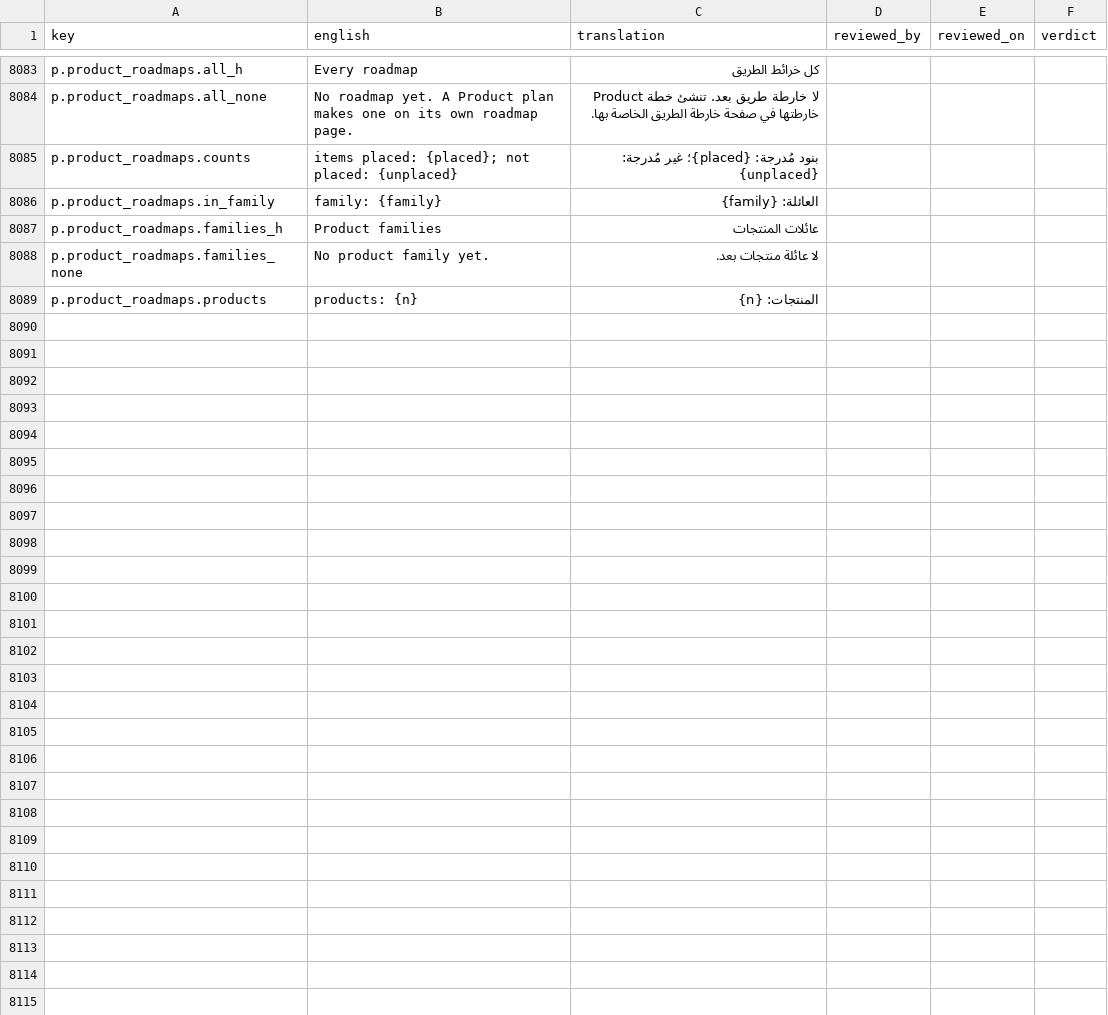
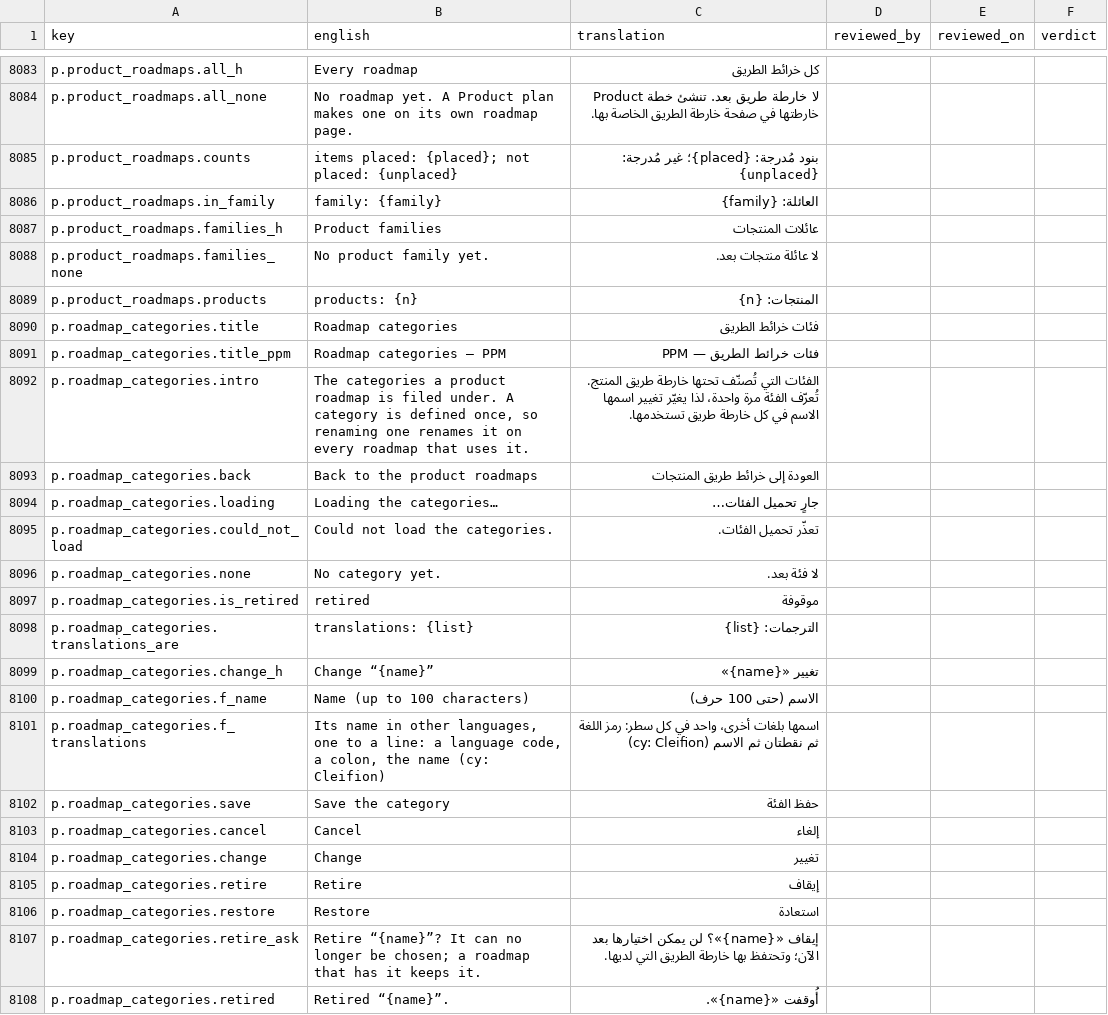
Before and after one commit to project-portfolio-management/project-portfolio-management, a CSV file: governance/translation-reviews/ar-001.csv, drawn as a sheet; only a part is shown, gaps mark what is left out; the diff covers the shown part only.

```diff
--- a/governance/translation-reviews/ar-001.csv
+++ b/governance/translation-reviews/ar-001.csv
@@ -8089 +8089,20 @@ p.product_roadmaps.families_none,No product family yet.,لا عائلة منتج
 p.product_roadmaps.products,products: {n},المنتجات: {n},,,
+p.roadmap_categories.title,Roadmap categories,فئات خرائط الطريق,,,
+p.roadmap_categories.title_ppm,Roadmap categories — PPM,فئات خرائط الطريق — PPM,,,
+p.roadmap_categories.intro,"The categories a product roadmap is filed under. A category is defined once, so renaming one renames it on every roadmap that uses it.",الفئات التي تُصنّف تحتها خارطة طريق المنتج. تُعرّف الفئة مرة واحدة، لذا يغيّر تغيير اسمها الاسم في كل خارطة طريق تستخدمها.,,,
+p.roadmap_categories.back,Back to the product roadmaps,العودة إلى خرائط طريق المنتجات,,,
+p.roadmap_categories.loading,Loading the categories…,جارٍ تحميل الفئات…,,,
+p.roadmap_categories.could_not_load,Could not load the categories.,تعذّر تحميل الفئات.,,,
+p.roadmap_categories.none,No category yet.,لا فئة بعد.,,,
+p.roadmap_categories.is_retired,retired,موقوفة,,,
+p.roadmap_categories.translations_are,translations: {list},الترجمات: {list},,,
+p.roadmap_categories.change_h,Change “{name}”,تغيير «{name}»,,,
+p.roadmap_categories.f_name,Name (up to 100 characters),الاسم (حتى 100 حرف),,,
+p.roadmap_categories.f_translations,"Its name in other languages, one to a line: a language code, a colon, the name (cy: Cleifion)",اسمها بلغات أخرى، واحد في كل سطر: رمز اللغة ثم نقطتان ثم الاسم (cy: Cleifion),,,
+p.roadmap_categories.save,Save the category,حفظ الفئة,,,
+p.roadmap_categories.cancel,Cancel,إلغاء,,,
+p.roadmap_categories.change,Change,تغيير,,,
+p.roadmap_categories.retire,Retire,إيقاف,,,
+p.roadmap_categories.restore,Restore,استعادة,,,
+p.roadmap_categories.retire_ask,Retire “{name}”? It can no longer be chosen; a roadmap that has it keeps it.,إيقاف «{name}»؟ لن يمكن اختيارها بعد الآن؛ وتحتفظ بها خارطة الطريق التي لديها.,,,
+p.roadmap_categories.retired,Retired “{name}”.,أُوقفت «{name}».,,,
```
Also changed, not shown: 16 added rows elsewhere in this file, governance/translation-reviews/de-001.csv, governance/translation-reviews/de-de.csv, 46 other files.
